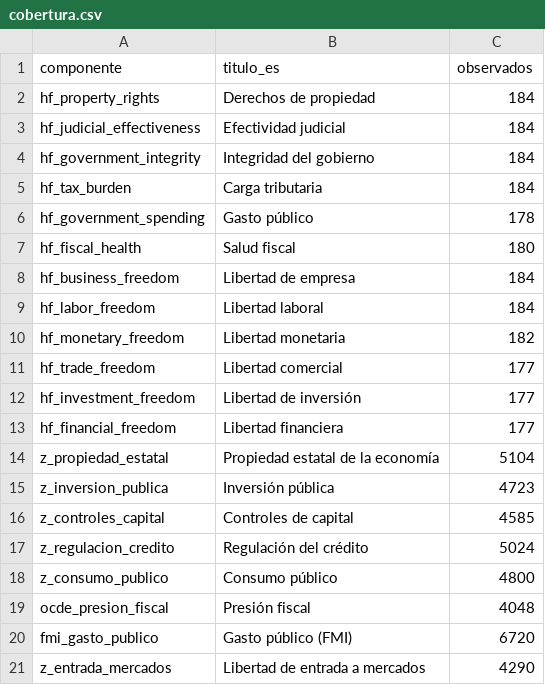
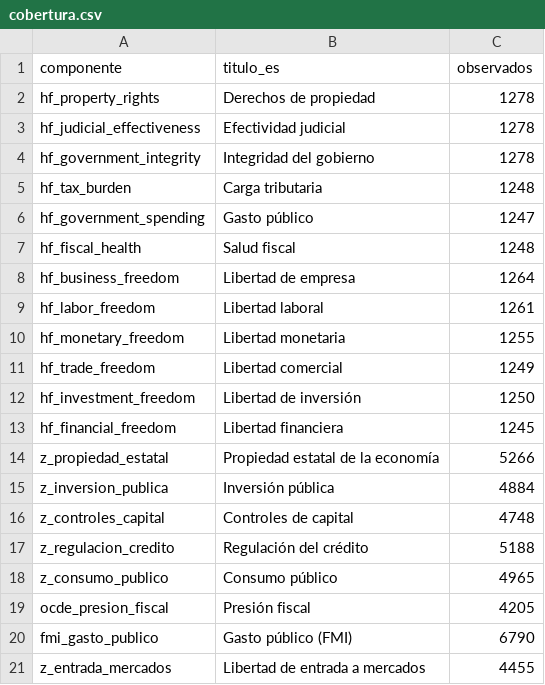
Before and after one commit to mrodriguezcartabia/indice-liberalismo-economico, a CSV file: data/vintages/heritage/cobertura.csv, drawn as a sheet.

```diff
--- a/data/vintages/heritage/cobertura.csv
+++ b/data/vintages/heritage/cobertura.csv
@@ -1,21 +1,21 @@
 componente,titulo_es,observados
-hf_property_rights,Derechos de propiedad,184
-hf_judicial_effectiveness,Efectividad judicial,184
-hf_government_integrity,Integridad del gobierno,184
-hf_tax_burden,Carga tributaria,184
-hf_government_spending,Gasto público,178
-hf_fiscal_health,Salud fiscal,180
-hf_business_freedom,Libertad de empresa,184
-hf_labor_freedom,Libertad laboral,184
-hf_monetary_freedom,Libertad monetaria,182
-hf_trade_freedom,Libertad comercial,177
-hf_investment_freedom,Libertad de inversión,177
-hf_financial_freedom,Libertad financiera,177
-z_propiedad_estatal,Propiedad estatal de la economía,5104
-z_inversion_publica,Inversión pública,4723
-z_controles_capital,Controles de capital,4585
-z_regulacion_credito,Regulación del crédito,5024
-z_consumo_publico,Consumo público,4800
-ocde_presion_fiscal,Presión fiscal,4048
-fmi_gasto_publico,Gasto público (FMI),6720
-z_entrada_mercados,Libertad de entrada a mercados,4290
+hf_property_rights,Derechos de propiedad,1278
+hf_judicial_effectiveness,Efectividad judicial,1278
+hf_government_integrity,Integridad del gobierno,1278
+hf_tax_burden,Carga tributaria,1248
+hf_government_spending,Gasto público,1247
+hf_fiscal_health,Salud fiscal,1248
+hf_business_freedom,Libertad de empresa,1264
+hf_labor_freedom,Libertad laboral,1261
+hf_monetary_freedom,Libertad monetaria,1255
+hf_trade_freedom,Libertad comercial,1249
+hf_investment_freedom,Libertad de inversión,1250
+hf_financial_freedom,Libertad financiera,1245
+z_propiedad_estatal,Propiedad estatal de la economía,5266
+z_inversion_publica,Inversión pública,4884
+z_controles_capital,Controles de capital,4748
+z_regulacion_credito,Regulación del crédito,5188
+z_consumo_publico,Consumo público,4965
+ocde_presion_fiscal,Presión fiscal,4205
+fmi_gasto_publico,Gasto público (FMI),6790
+z_entrada_mercados,Libertad de entrada a mercados,4455
```
Also changed, not shown: data/vintages/heritage/correlaciones.csv, 34 other files.
